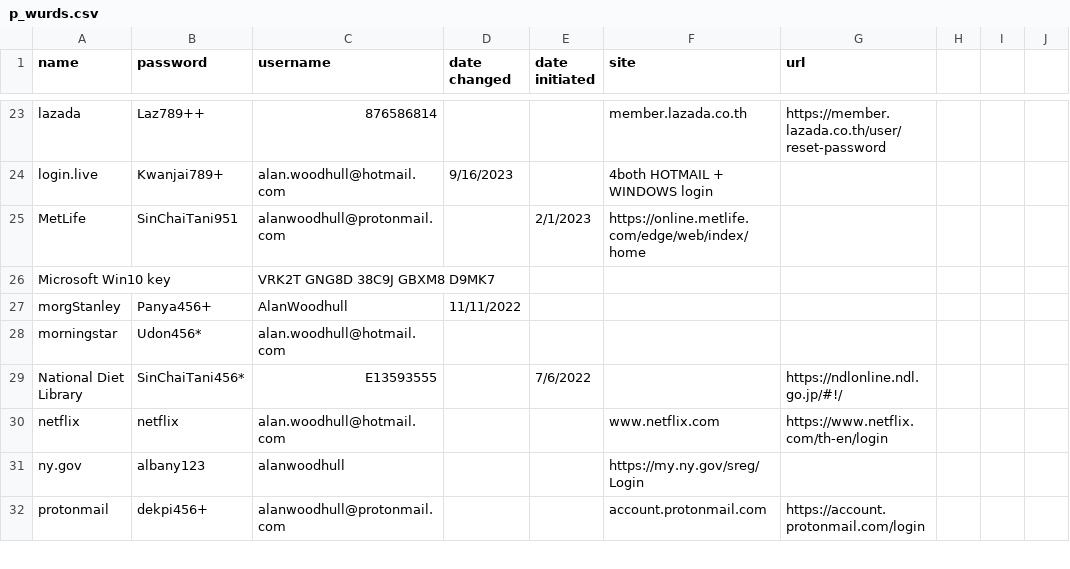
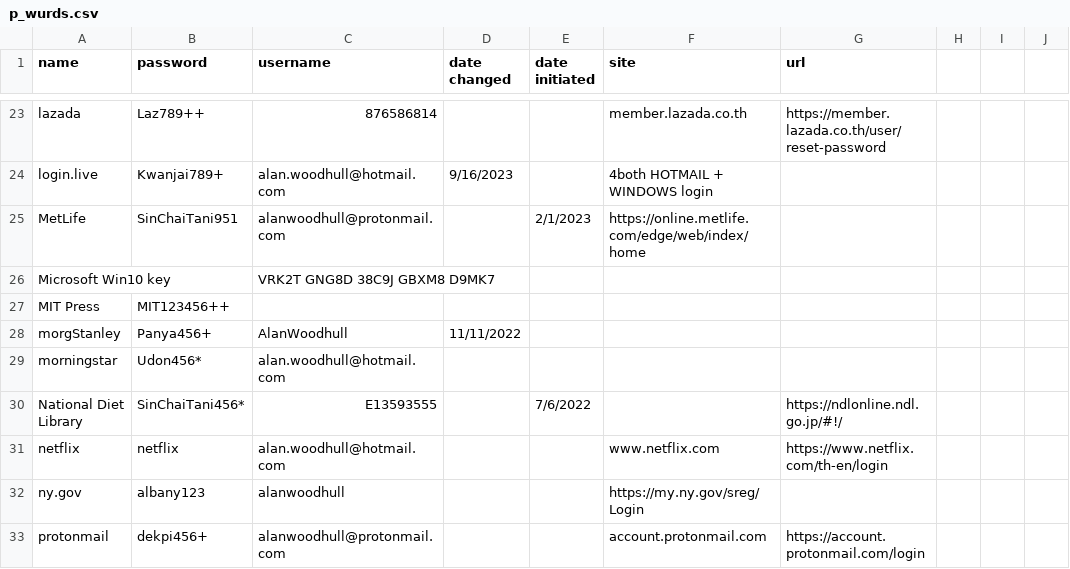
Before and after one commit to awood333/p_wurds, a CSV file: p_wurds.csv, drawn as a sheet; only a part is shown, gaps mark what is left out.

Commit message:
Update p_wurds.csv

```diff
--- a/p_wurds.csv
+++ b/p_wurds.csv
@@ -26,2 +26,3 @@ MetLife,SinChaiTani951,alanwoodhull@protonmail.com,,2/1/2023,https://online.metl
 Microsoft Win10 key,,VRK2T GNG8D 38C9J GBXM8 D9MK7,,,,
+MIT Press,MIT123456++ ,,,
 morgStanley,Panya456+,AlanWoodhull,11/11/2022,,,
```
